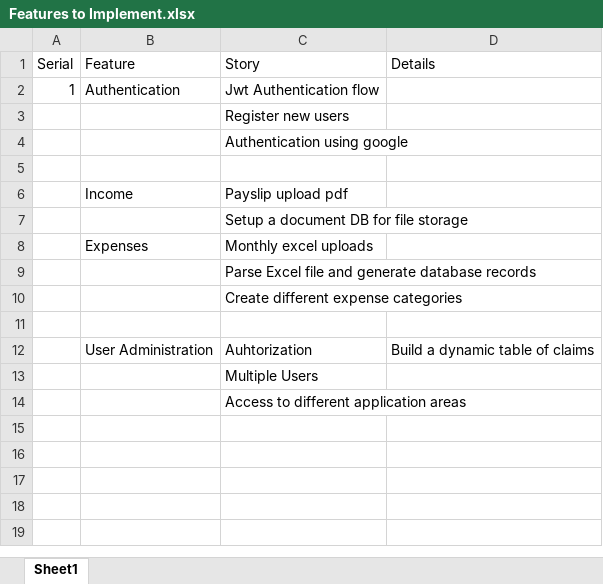
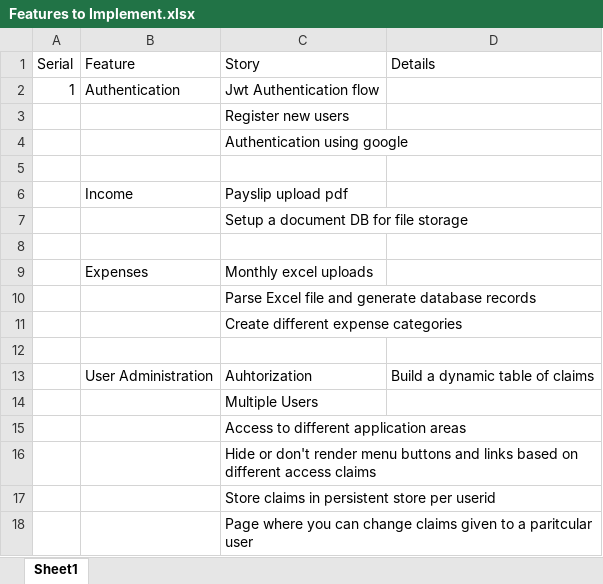
Before and after one commit to ab1303/Expense-Tracker, an Excel workbook: Features to Implement.xlsx, sheet Sheet1, drawn as a sheet; values as stored, in another font and other column widths than the file's, no borders; the diff names each change by its address in the sheet, - before the commit and + after, or states it on an @@ line.

```diff
--- a/Features to Implement.xlsx (sheet Sheet1)
+++ b/Features to Implement.xlsx (sheet Sheet1)
+row 8: (empty)
+row 16:  |  | Hide or don't render menu buttons and links based on different access claims
+row 17:  |  | Store claims in persistent store per userid
+row 18:  |  | Page where you can change claims given to a paritcular user
```
Also changed, not shown: 10 other files.
